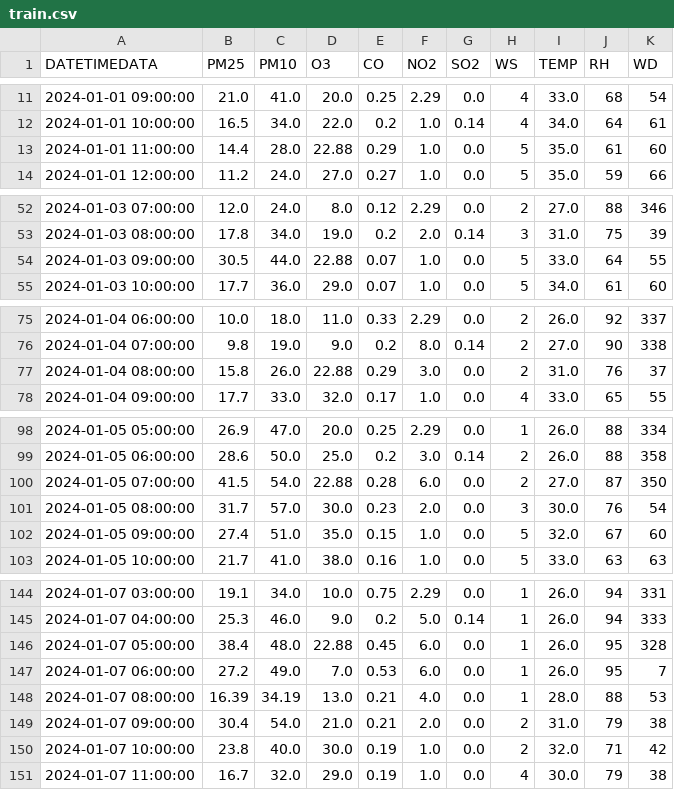
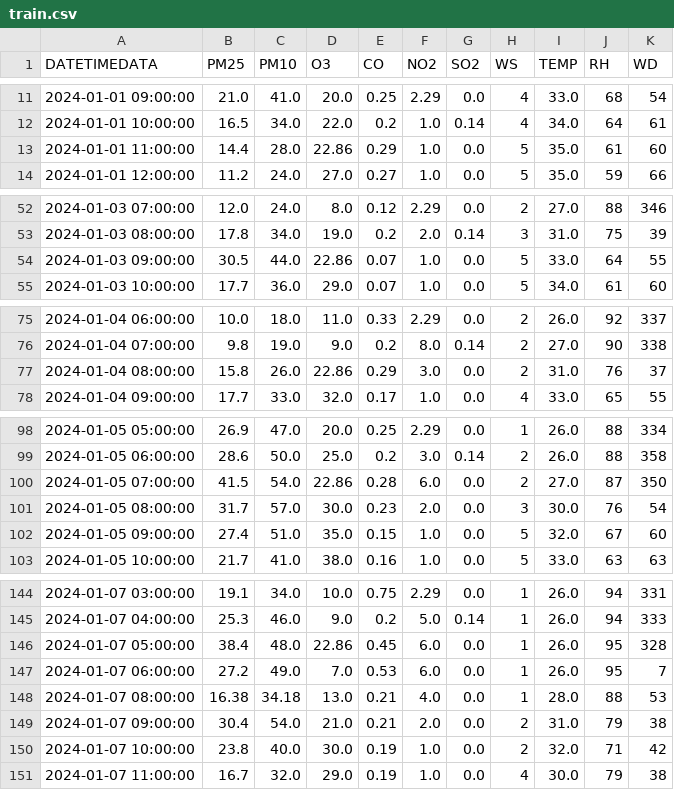
Before and after one commit to jayjiratta/predict_pm2.5, a CSV file: datafile/train.csv, drawn as a sheet; only a part is shown, gaps mark what is left out; the diff covers the shown part only.

```diff
--- a/datafile/train.csv
+++ b/datafile/train.csv
@@ -12,3 +12,3 @@ DATETIMEDATA,PM25,PM10,O3,CO,NO2,SO2,WS,TEMP,RH,WD
 2024-01-01 10:00:00,16.5,34.0,22.0,0.2,1.0,0.14,4,34.0,64,61
-2024-01-01 11:00:00,14.4,28.0,22.88,0.29,1.0,0.0,5,35.0,61,60
+2024-01-01 11:00:00,14.4,28.0,22.86,0.29,1.0,0.0,5,35.0,61,60
 2024-01-01 12:00:00,11.2,24.0,27.0,0.27,1.0,0.0,5,35.0,59,66
@@ -53,3 +53,3 @@ DATETIMEDATA,PM25,PM10,O3,CO,NO2,SO2,WS,TEMP,RH,WD
 2024-01-03 08:00:00,17.8,34.0,19.0,0.2,2.0,0.14,3,31.0,75,39
-2024-01-03 09:00:00,30.5,44.0,22.88,0.07,1.0,0.0,5,33.0,64,55
+2024-01-03 09:00:00,30.5,44.0,22.86,0.07,1.0,0.0,5,33.0,64,55
 2024-01-03 10:00:00,17.7,36.0,29.0,0.07,1.0,0.0,5,34.0,61,60
@@ -76,3 +76,3 @@ DATETIMEDATA,PM25,PM10,O3,CO,NO2,SO2,WS,TEMP,RH,WD
 2024-01-04 07:00:00,9.8,19.0,9.0,0.2,8.0,0.14,2,27.0,90,338
-2024-01-04 08:00:00,15.8,26.0,22.88,0.29,3.0,0.0,2,31.0,76,37
+2024-01-04 08:00:00,15.8,26.0,22.86,0.29,3.0,0.0,2,31.0,76,37
 2024-01-04 09:00:00,17.7,33.0,32.0,0.17,1.0,0.0,4,33.0,65,55
@@ -99,3 +99,3 @@ DATETIMEDATA,PM25,PM10,O3,CO,NO2,SO2,WS,TEMP,RH,WD
 2024-01-05 06:00:00,28.6,50.0,25.0,0.2,3.0,0.14,2,26.0,88,358
-2024-01-05 07:00:00,41.5,54.0,22.88,0.28,6.0,0.0,2,27.0,87,350
+2024-01-05 07:00:00,41.5,54.0,22.86,0.28,6.0,0.0,2,27.0,87,350
 2024-01-05 08:00:00,31.7,57.0,30.0,0.23,2.0,0.0,3,30.0,76,54
@@ -145,5 +145,5 @@ DATETIMEDATA,PM25,PM10,O3,CO,NO2,SO2,WS,TEMP,RH,WD
 2024-01-07 04:00:00,25.3,46.0,9.0,0.2,5.0,0.14,1,26.0,94,333
-2024-01-07 05:00:00,38.4,48.0,22.88,0.45,6.0,0.0,1,26.0,95,328
+2024-01-07 05:00:00,38.4,48.0,22.86,0.45,6.0,0.0,1,26.0,95,328
 2024-01-07 06:00:00,27.2,49.0,7.0,0.53,6.0,0.0,1,26.0,95,7
-2024-01-07 08:00:00,16.39,34.19,13.0,0.21,4.0,0.0,1,28.0,88,53
+2024-01-07 08:00:00,16.38,34.18,13.0,0.21,4.0,0.0,1,28.0,88,53
 2024-01-07 09:00:00,30.4,54.0,21.0,0.21,2.0,0.0,2,31.0,79,38
```
Also changed, not shown: 45 edited cells elsewhere in this file, datafile/Trang_clean.csv, datafile/mean_value.csv, 6 other files.
